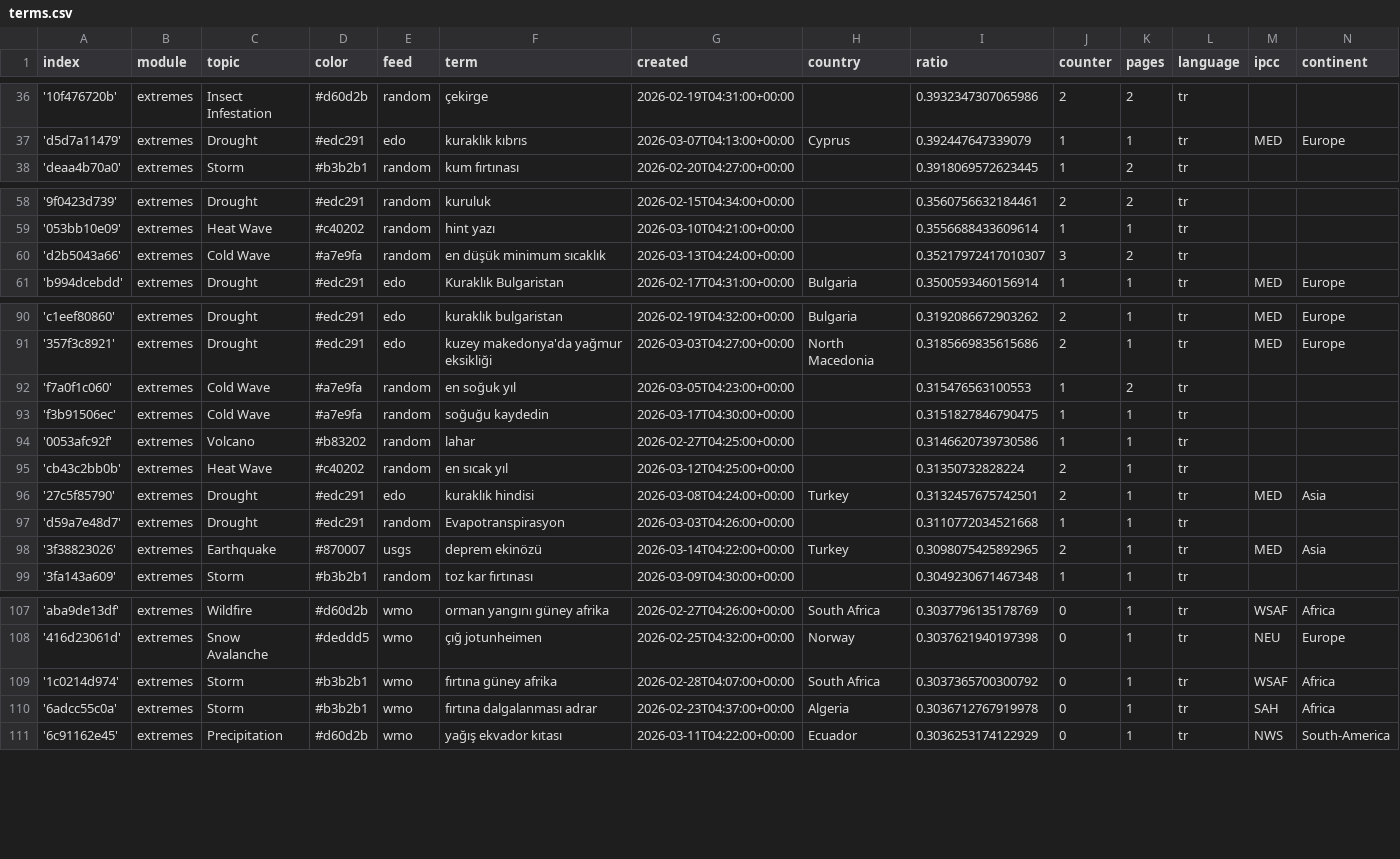
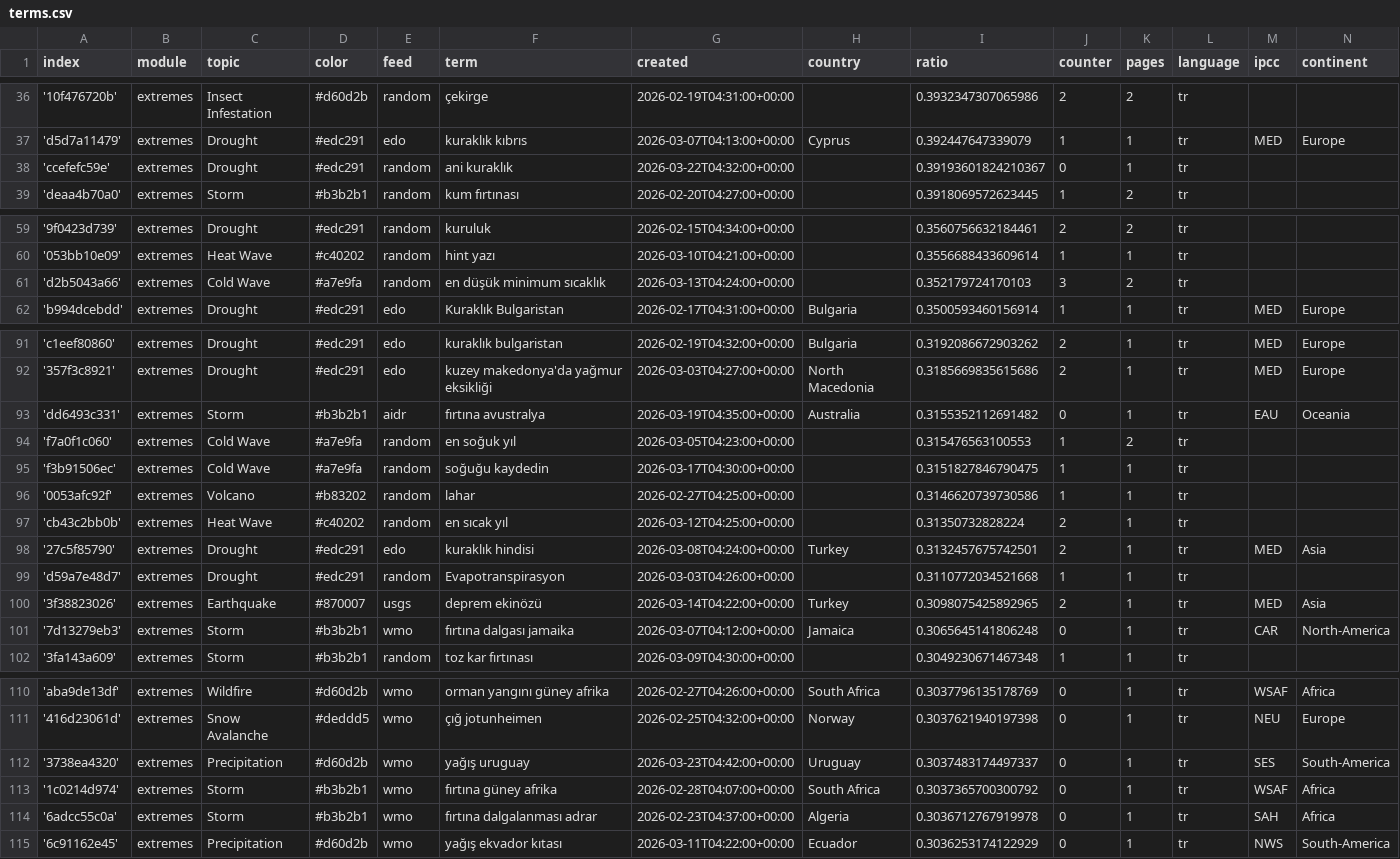
Before and after one commit to jannikdo28-news/TurkishExtremes, a CSV file: terms.csv, drawn as a sheet; only a part is shown, gaps mark what is left out; the diff covers the shown part only.

Commit message:
Commit from GitHub Actions (import:0.0)

```diff
--- a/terms.csv
+++ b/terms.csv
@@ -37,2 +37,3 @@ index,module,topic,color,feed,term,created,country,ratio,counter,pages,language,
 'd5d7a11479',extremes,Drought,#edc291,edo,kuraklık kıbrıs,2026-03-07T04:13:00+00:00,Cyprus,0.392447647339079,1,1,tr,MED,Europe
+'ccefefc59e',extremes,Drought,#edc291,random,ani kuraklık,2026-03-22T04:32:00+00:00,,0.39193601824210367,0,1,tr,,
 'deaa4b70a0',extremes,Storm,#b3b2b1,random,kum fırtınası,2026-02-20T04:27:00+00:00,,0.3918069572623445,1,2,tr,,
@@ -59,3 +60,3 @@ index,module,topic,color,feed,term,created,country,ratio,counter,pages,language,
 '053bb10e09',extremes,Heat Wave,#c40202,random,hint yazı,2026-03-10T04:21:00+00:00,,0.3556688433609614,1,1,tr,,
-'d2b5043a66',extremes,Cold Wave,#a7e9fa,random,en düşük minimum sıcaklık,2026-03-13T04:24:00+00:00,,0.35217972417010307,3,2,tr,,
+'d2b5043a66',extremes,Cold Wave,#a7e9fa,random,en düşük minimum sıcaklık,2026-03-13T04:24:00+00:00,,0.352179724170103,3,2,tr,,
 'b994dcebdd',extremes,Drought,#edc291,edo,Kuraklık Bulgaristan,2026-02-17T04:31:00+00:00,Bulgaria,0.3500593460156914,1,1,tr,MED,Europe
@@ -91,2 +92,3 @@ index,module,topic,color,feed,term,created,country,ratio,counter,pages,language,
 '357f3c8921',extremes,Drought,#edc291,edo,kuzey makedonya'da yağmur eksikliği,2026-03-03T04:27:00+00:00,North Macedonia,0.3185669835615686,2,1,tr,MED,Europe
+'dd6493c331',extremes,Storm,#b3b2b1,aidr,fırtına avustralya,2026-03-19T04:35:00+00:00,Australia,0.3155352112691482,0,1,tr,EAU,Oceania
 'f7a0f1c060',extremes,Cold Wave,#a7e9fa,random,en soğuk yıl,2026-03-05T04:23:00+00:00,,0.315476563100553,1,2,tr,,
@@ -98,2 +100,3 @@ index,module,topic,color,feed,term,created,country,ratio,counter,pages,language,
 '3f38823026',extremes,Earthquake,#870007,usgs,deprem ekinözü,2026-03-14T04:22:00+00:00,Turkey,0.3098075425892965,2,1,tr,MED,Asia
+'7d13279eb3',extremes,Storm,#b3b2b1,wmo,fırtına dalgası jamaika,2026-03-07T04:12:00+00:00,Jamaica,0.3065645141806248,0,1,tr,CAR,North-America
 '3fa143a609',extremes,Storm,#b3b2b1,random,toz kar fırtınası,2026-03-09T04:30:00+00:00,,0.3049230671467348,1,1,tr,,
@@ -108,2 +111,3 @@ index,module,topic,color,feed,term,created,country,ratio,counter,pages,language,
 '416d23061d',extremes,Snow Avalanche,#deddd5,wmo,çığ jotunheimen,2026-02-25T04:32:00+00:00,Norway,0.3037621940197398,0,1,tr,NEU,Europe
+'3738ea4320',extremes,Precipitation,#d60d2b,wmo,yağış uruguay,2026-03-23T04:42:00+00:00,Uruguay,0.3037483174497337,0,1,tr,SES,South-America
 '1c0214d974',extremes,Storm,#b3b2b1,wmo,fırtına güney afrika,2026-02-28T04:07:00+00:00,South Africa,0.3037365700300792,0,1,tr,WSAF,Africa
```
Also changed, not shown: 2 edited cells elsewhere in this file.
